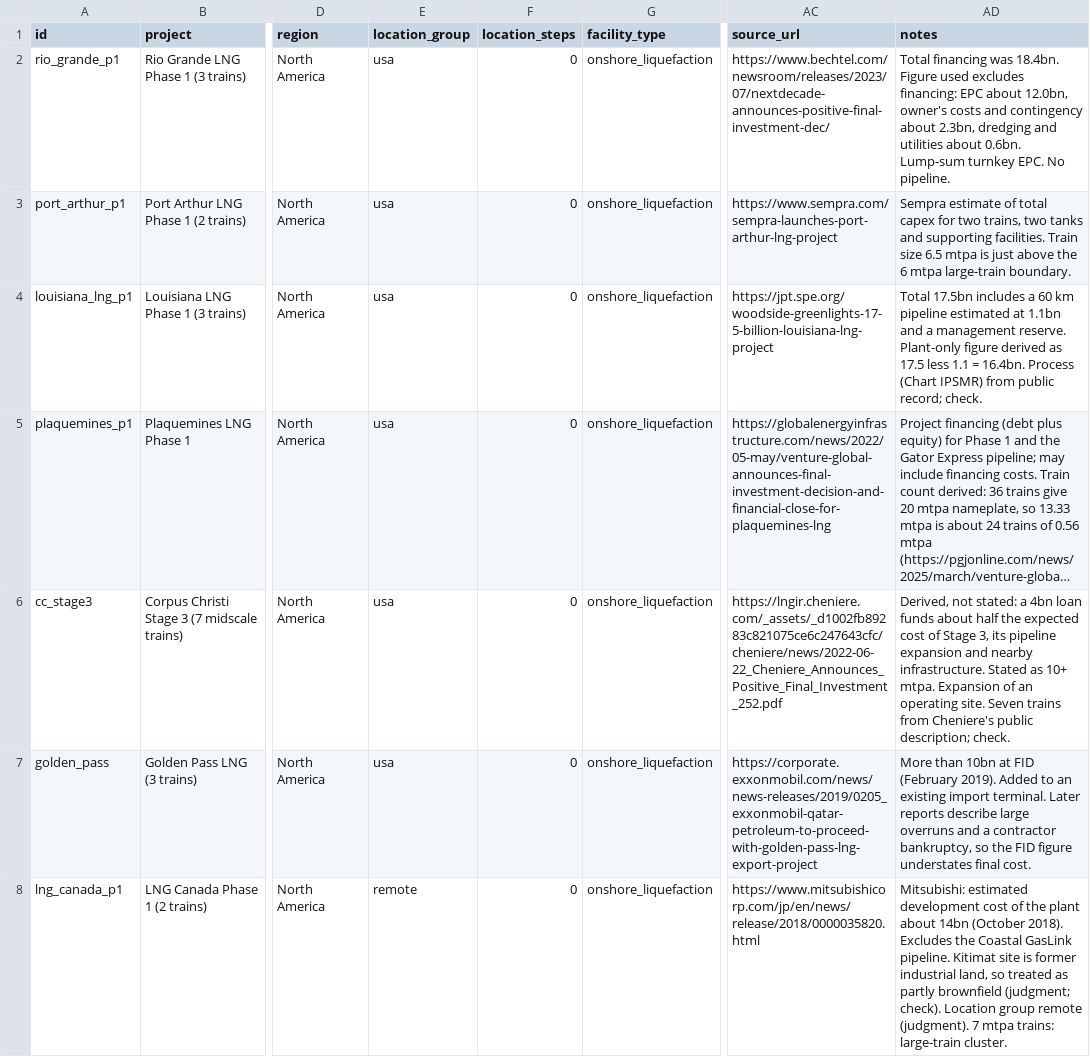
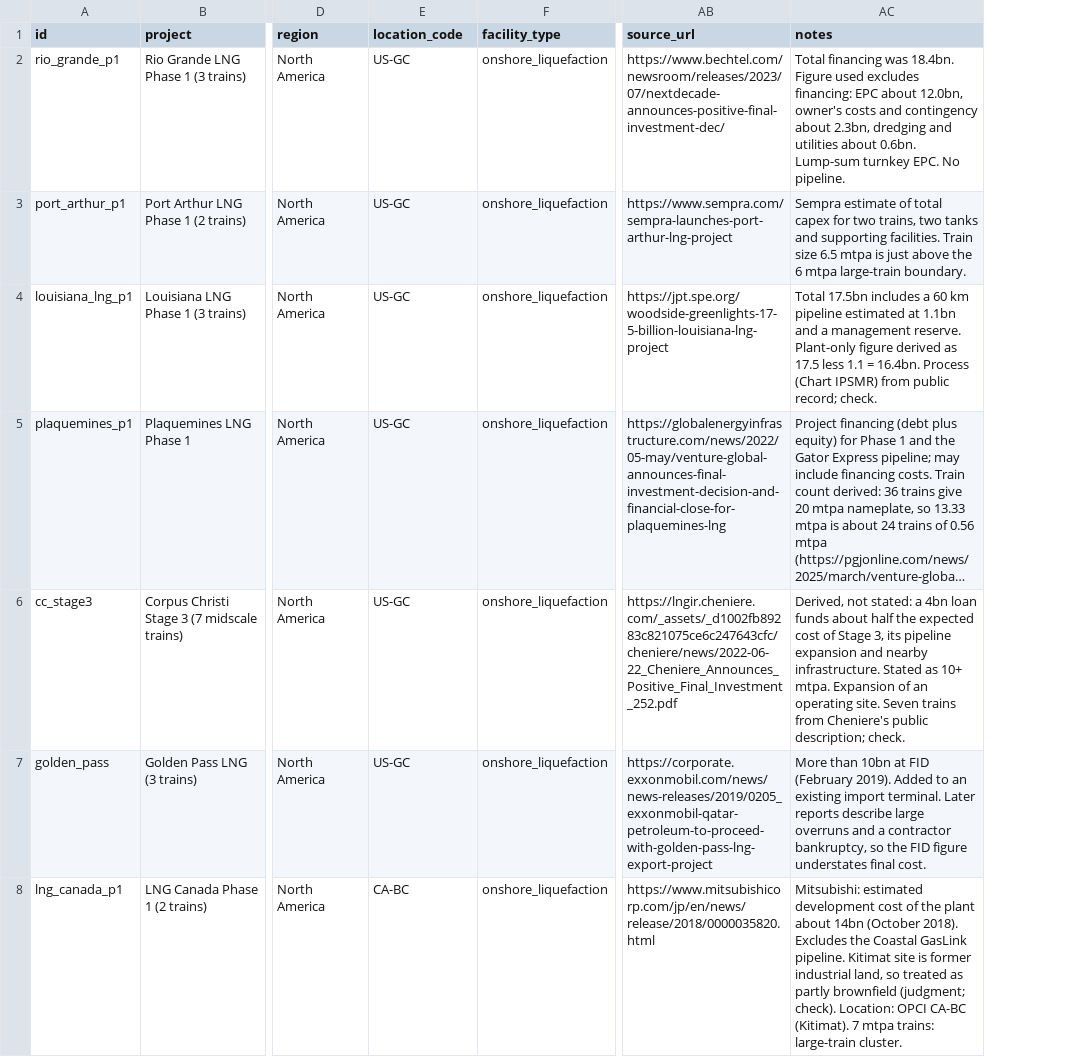
Before and after one commit to ORIMIZ-Consulting/open-fel1-lng-cost, a CSV file: data/public_analogs.csv, drawn as a sheet; only a part is shown, gaps mark what is left out; long unchanged cells end in …; removed rows and columns are numbered as before the commit, all else as after; the diff covers the shown part only; the diff names each change by its address in the sheet, - before the commit and + after, or states it on an @@ line.

```diff
--- a/data/public_analogs.csv
+++ b/data/public_analogs.csv
-column F (location_steps), rows 2-8: all 0
-E1: location_group
+E1: location_code
-E2:E7 (location_code): usa
+E2:E7 (location_code): US-GC
-E8 (location_code): remote
+E8 (location_code): CA-BC
-AC8 (notes): …(judgment; check). Location group remote (judgment). 7 mtpa…
+AC8 (notes): …(judgment; check). Location: OPCI CA-BC (Kitimat). 7 mtpa…
```
Also changed, not shown: 32 edited cells elsewhere in this file, data/analog_template.csv, 10 other files.
